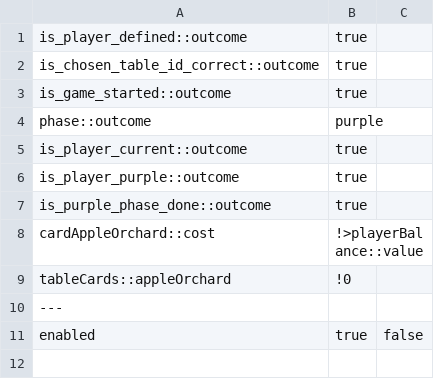
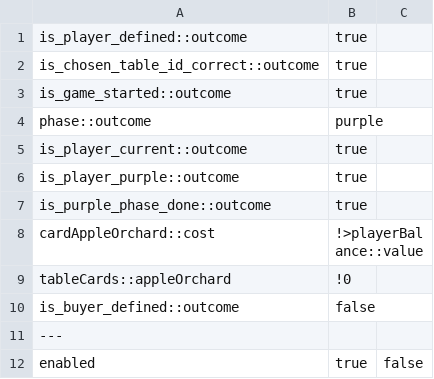
Before and after one commit to citerm/tg-doc, a CSV file: Sources/tables/commands/buy_blue_card_apple_orchard.csv, drawn as a sheet; the diff names each change by its address in the sheet, - before the commit and + after, or states it on an @@ line.

```diff
--- a/Sources/tables/commands/buy_blue_card_apple_orchard.csv
+++ b/Sources/tables/commands/buy_blue_card_apple_orchard.csv
+row 10: is_buyer_defined::outcome | false
```
Also changed, not shown: Sources/tables/commands/buy_blue_card_farm.csv, Sources/tables/commands/buy_blue_card_forest.csv, 30 other files.
